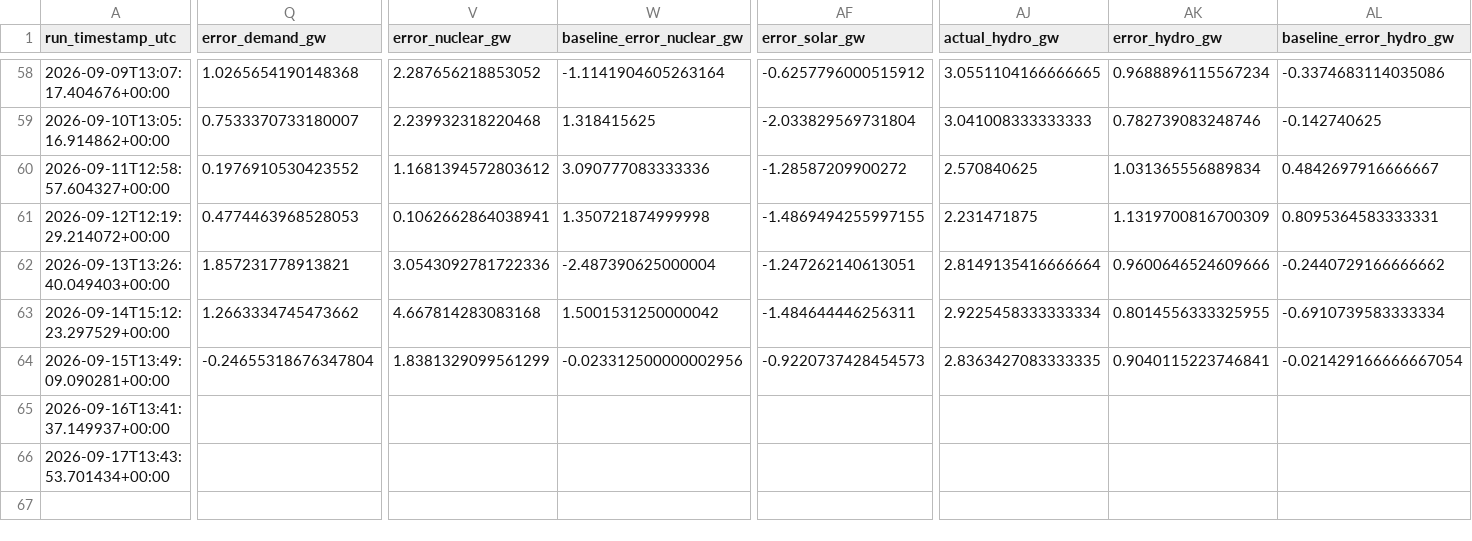
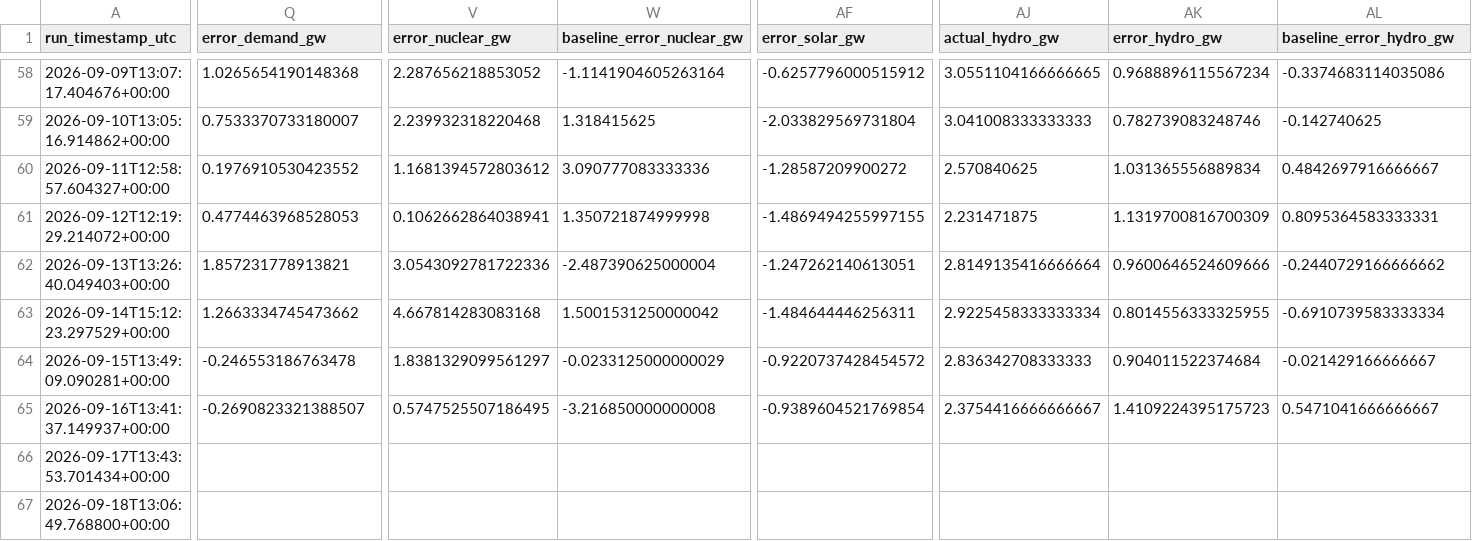
Before and after one commit to Evanssdas/France-Power-Market-Platform, a CSV file: fr_predictions_log.csv, drawn as a sheet; only a part is shown, gaps mark what is left out; rows hold the shown columns only; the diff covers the shown part only; the diff names each change by its address in the sheet, - before the commit and + after, or states it on an @@ line.

```diff
--- a/fr_predictions_log.csv
+++ b/fr_predictions_log.csv
-Q64 (error_demand_gw): -0.24655318676347804
+Q64 (error_demand_gw): -0.246553186763478
-V64 (error_nuclear_gw): 1.8381329099561299
+V64 (error_nuclear_gw): 1.8381329099561297
-W64 (baseline_error_nuclear_gw): -0.023312500000002956
+W64 (baseline_error_nuclear_gw): -0.0233125000000029
-AF64 (error_solar_gw): -0.9220737428454573
+AF64 (error_solar_gw): -0.9220737428454572
-AJ64 (actual_hydro_gw): 2.8363427083333335
+AJ64 (actual_hydro_gw): 2.836342708333333
-AK64 (error_hydro_gw): 0.9040115223746841
+AK64 (error_hydro_gw): 0.904011522374684
-AL64 (baseline_error_hydro_gw): -0.021429166666667054
+AL64 (baseline_error_hydro_gw): -0.021429166666667
-Q65 (error_demand_gw): (empty)
+Q65 (error_demand_gw): -0.2690823321388507
-V65 (error_nuclear_gw): (empty)
+V65 (error_nuclear_gw): 0.5747525507186495
-W65 (baseline_error_nuclear_gw): (empty)
+W65 (baseline_error_nuclear_gw): -3.216850000000008
-AF65 (error_solar_gw): (empty)
+AF65 (error_solar_gw): -0.9389604521769854
-AJ65 (actual_hydro_gw): (empty)
+AJ65 (actual_hydro_gw): 2.3754416666666667
-AK65 (error_hydro_gw): (empty)
+AK65 (error_hydro_gw): 1.4109224395175723
-AL65 (baseline_error_hydro_gw): (empty)
+AL65 (baseline_error_hydro_gw): 0.5471041666666667
+row 67: 2026-09-18T13:06:49.768800+00:00
```
Also changed, not shown: 22 edited cells elsewhere in this file, 2 other files.
